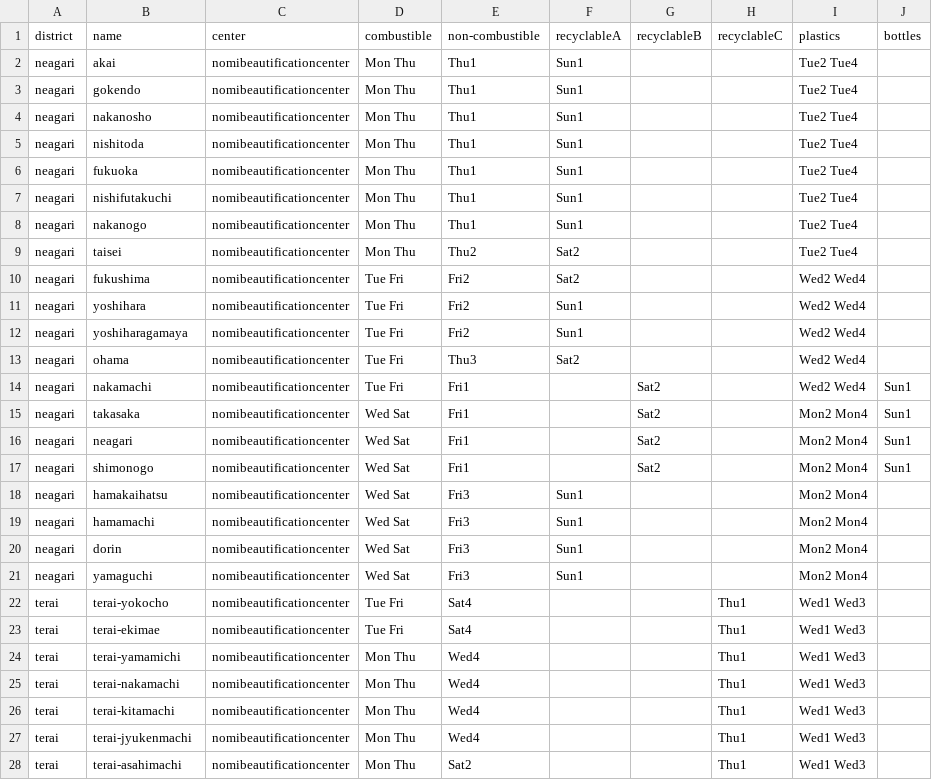
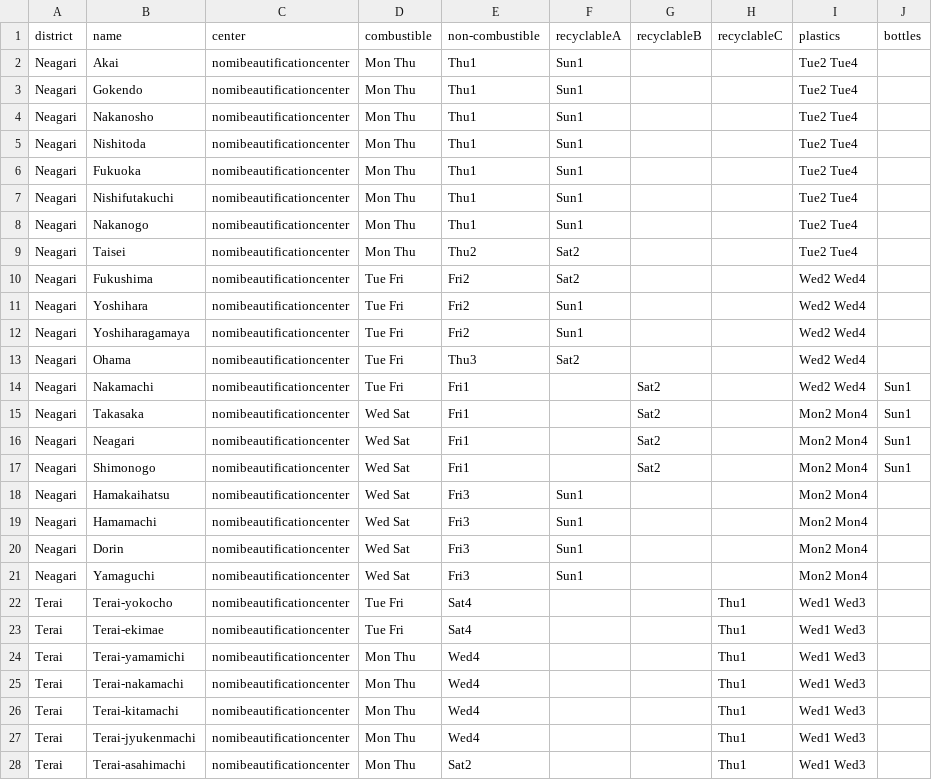
Before and after one commit to codefornomi/codefornomi.github.io, a CSV file: data/en-US/area_days.csv, drawn as a sheet; only a part is shown; the diff covers the shown part only.

```diff
--- a/data/en-US/area_days.csv
+++ b/data/en-US/area_days.csv
@@ -1,28 +1,28 @@
 district,name,center,combustible,non-combustible,recyclableA,recyclableB,recyclableC,plastics,bottles
-neagari,akai,nomibeautificationcenter,Mon Thu,Thu1,Sun1,,,Tue2 Tue4,
-neagari,gokendo,nomibeautificationcenter,Mon Thu,Thu1,Sun1,,,Tue2 Tue4,
-neagari,nakanosho,nomibeautificationcenter,Mon Thu,Thu1,Sun1,,,Tue2 Tue4,
-neagari,nishitoda,nomibeautificationcenter,Mon Thu,Thu1,Sun1,,,Tue2 Tue4,
-neagari,fukuoka,nomibeautificationcenter,Mon Thu,Thu1,Sun1,,,Tue2 Tue4,
-neagari,nishifutakuchi,nomibeautificationcenter,Mon Thu,Thu1,Sun1,,,Tue2 Tue4,
-neagari,nakanogo,nomibeautificationcenter,Mon Thu,Thu1,Sun1,,,Tue2 Tue4,
-neagari,taisei,nomibeautificationcenter,Mon Thu,Thu2,Sat2,,,Tue2 Tue4,
-neagari,fukushima,nomibeautificationcenter,Tue Fri,Fri2,Sat2,,,Wed2 Wed4,
-neagari,yoshihara,nomibeautificationcenter,Tue Fri,Fri2,Sun1,,,Wed2 Wed4,
-neagari,yoshiharagamaya,nomibeautificationcenter,Tue Fri,Fri2,Sun1,,,Wed2 Wed4,
-neagari,ohama,nomibeautificationcenter,Tue Fri,Thu3,Sat2,,,Wed2 Wed4,
-neagari,nakamachi,nomibeautificationcenter,Tue Fri,Fri1,,Sat2,,Wed2 Wed4,Sun1
-neagari,takasaka,nomibeautificationcenter,Wed Sat,Fri1,,Sat2,,Mon2 Mon4,Sun1
-neagari,neagari,nomibeautificationcenter,Wed Sat,Fri1,,Sat2,,Mon2 Mon4,Sun1
-neagari,shimonogo,nomibeautificationcenter,Wed Sat,Fri1,,Sat2,,Mon2 Mon4,Sun1
-neagari,hamakaihatsu,nomibeautificationcenter,Wed Sat,Fri3,Sun1,,,Mon2 Mon4,
-neagari,hamamachi,nomibeautificationcenter,Wed Sat,Fri3,Sun1,,,Mon2 Mon4,
-neagari,dorin,nomibeautificationcenter,Wed Sat,Fri3,Sun1,,,Mon2 Mon4,
-neagari,yamaguchi,nomibeautificationcenter,Wed Sat,Fri3,Sun1,,,Mon2 Mon4,
-terai,terai-yokocho,nomibeautificationcenter,Tue Fri,Sat4,,,Thu1,Wed1 Wed3,
-terai,terai-ekimae,nomibeautificationcenter,Tue Fri,Sat4,,,Thu1,Wed1 Wed3,
-terai,terai-yamamichi,nomibeautificationcenter,Mon Thu,Wed4,,,Thu1,Wed1 Wed3,
-terai,terai-nakamachi,nomibeautificationcenter,Mon Thu,Wed4,,,Thu1,Wed1 Wed3,
-terai,terai-kitamachi,nomibeautificationcenter,Mon Thu,Wed4,,,Thu1,Wed1 Wed3,
-terai,terai-jyukenmachi,nomibeautificationcenter,Mon Thu,Wed4,,,Thu1,Wed1 Wed3,
-terai,terai-asahimachi,nomibeautificationcenter,Mon Thu,Sat2,,,Thu1,Wed1 Wed3,
+Neagari,Akai,nomibeautificationcenter,Mon Thu,Thu1,Sun1,,,Tue2 Tue4,
+Neagari,Gokendo,nomibeautificationcenter,Mon Thu,Thu1,Sun1,,,Tue2 Tue4,
+Neagari,Nakanosho,nomibeautificationcenter,Mon Thu,Thu1,Sun1,,,Tue2 Tue4,
+Neagari,Nishitoda,nomibeautificationcenter,Mon Thu,Thu1,Sun1,,,Tue2 Tue4,
+Neagari,Fukuoka,nomibeautificationcenter,Mon Thu,Thu1,Sun1,,,Tue2 Tue4,
+Neagari,Nishifutakuchi,nomibeautificationcenter,Mon Thu,Thu1,Sun1,,,Tue2 Tue4,
+Neagari,Nakanogo,nomibeautificationcenter,Mon Thu,Thu1,Sun1,,,Tue2 Tue4,
+Neagari,Taisei,nomibeautificationcenter,Mon Thu,Thu2,Sat2,,,Tue2 Tue4,
+Neagari,Fukushima,nomibeautificationcenter,Tue Fri,Fri2,Sat2,,,Wed2 Wed4,
+Neagari,Yoshihara,nomibeautificationcenter,Tue Fri,Fri2,Sun1,,,Wed2 Wed4,
+Neagari,Yoshiharagamaya,nomibeautificationcenter,Tue Fri,Fri2,Sun1,,,Wed2 Wed4,
+Neagari,Ohama,nomibeautificationcenter,Tue Fri,Thu3,Sat2,,,Wed2 Wed4,
+Neagari,Nakamachi,nomibeautificationcenter,Tue Fri,Fri1,,Sat2,,Wed2 Wed4,Sun1
+Neagari,Takasaka,nomibeautificationcenter,Wed Sat,Fri1,,Sat2,,Mon2 Mon4,Sun1
+Neagari,Neagari,nomibeautificationcenter,Wed Sat,Fri1,,Sat2,,Mon2 Mon4,Sun1
+Neagari,Shimonogo,nomibeautificationcenter,Wed Sat,Fri1,,Sat2,,Mon2 Mon4,Sun1
+Neagari,Hamakaihatsu,nomibeautificationcenter,Wed Sat,Fri3,Sun1,,,Mon2 Mon4,
+Neagari,Hamamachi,nomibeautificationcenter,Wed Sat,Fri3,Sun1,,,Mon2 Mon4,
+Neagari,Dorin,nomibeautificationcenter,Wed Sat,Fri3,Sun1,,,Mon2 Mon4,
+Neagari,Yamaguchi,nomibeautificationcenter,Wed Sat,Fri3,Sun1,,,Mon2 Mon4,
+Terai,Terai-yokocho,nomibeautificationcenter,Tue Fri,Sat4,,,Thu1,Wed1 Wed3,
+Terai,Terai-ekimae,nomibeautificationcenter,Tue Fri,Sat4,,,Thu1,Wed1 Wed3,
+Terai,Terai-yamamichi,nomibeautificationcenter,Mon Thu,Wed4,,,Thu1,Wed1 Wed3,
+Terai,Terai-nakamachi,nomibeautificationcenter,Mon Thu,Wed4,,,Thu1,Wed1 Wed3,
+Terai,Terai-kitamachi,nomibeautificationcenter,Mon Thu,Wed4,,,Thu1,Wed1 Wed3,
+Terai,Terai-jyukenmachi,nomibeautificationcenter,Mon Thu,Wed4,,,Thu1,Wed1 Wed3,
+Terai,Terai-asahimachi,nomibeautificationcenter,Mon Thu,Sat2,,,Thu1,Wed1 Wed3,
```
Also changed, not shown: 114 edited cells elsewhere in this file, data/en-US/alternate_days.csv, 1 other file.
